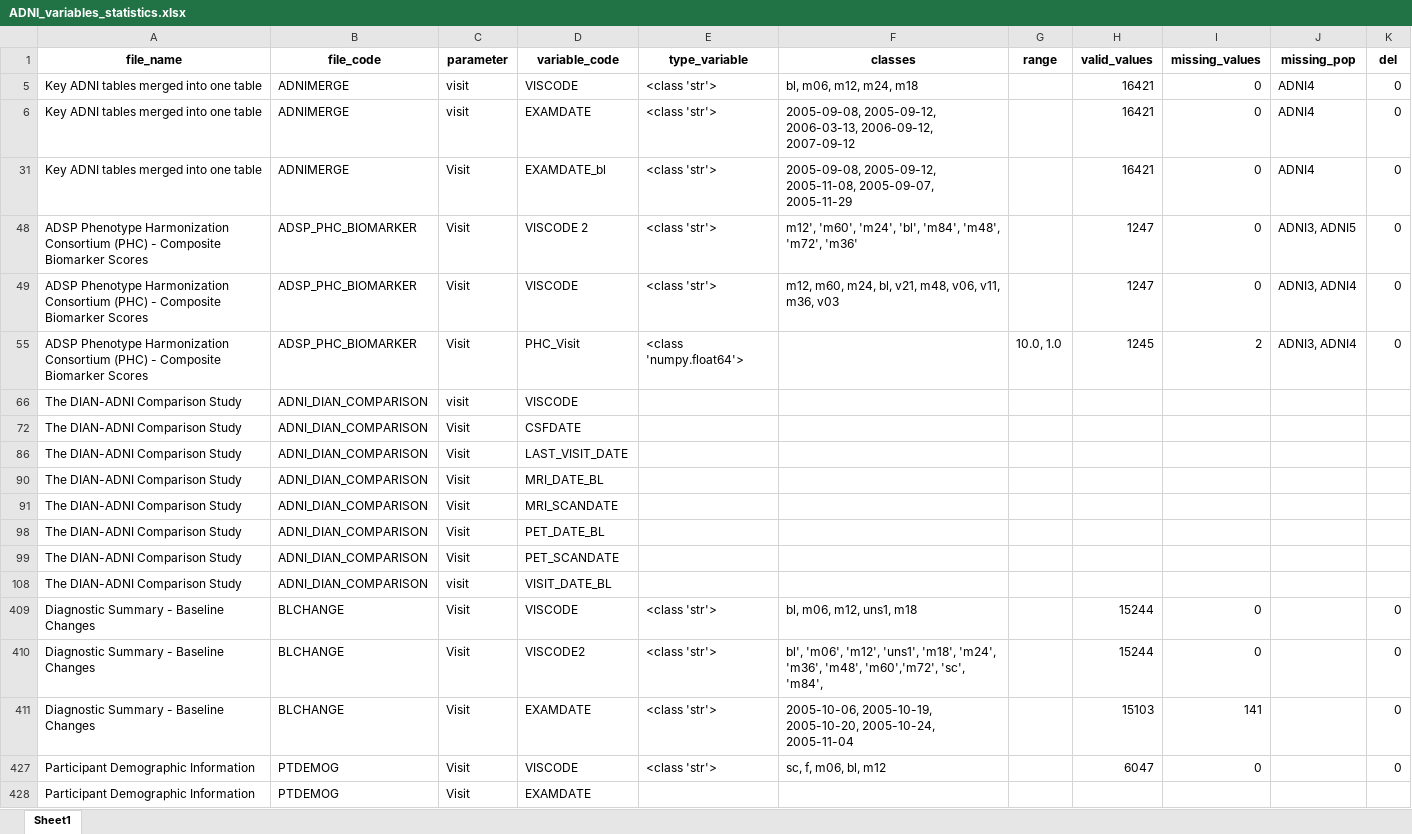
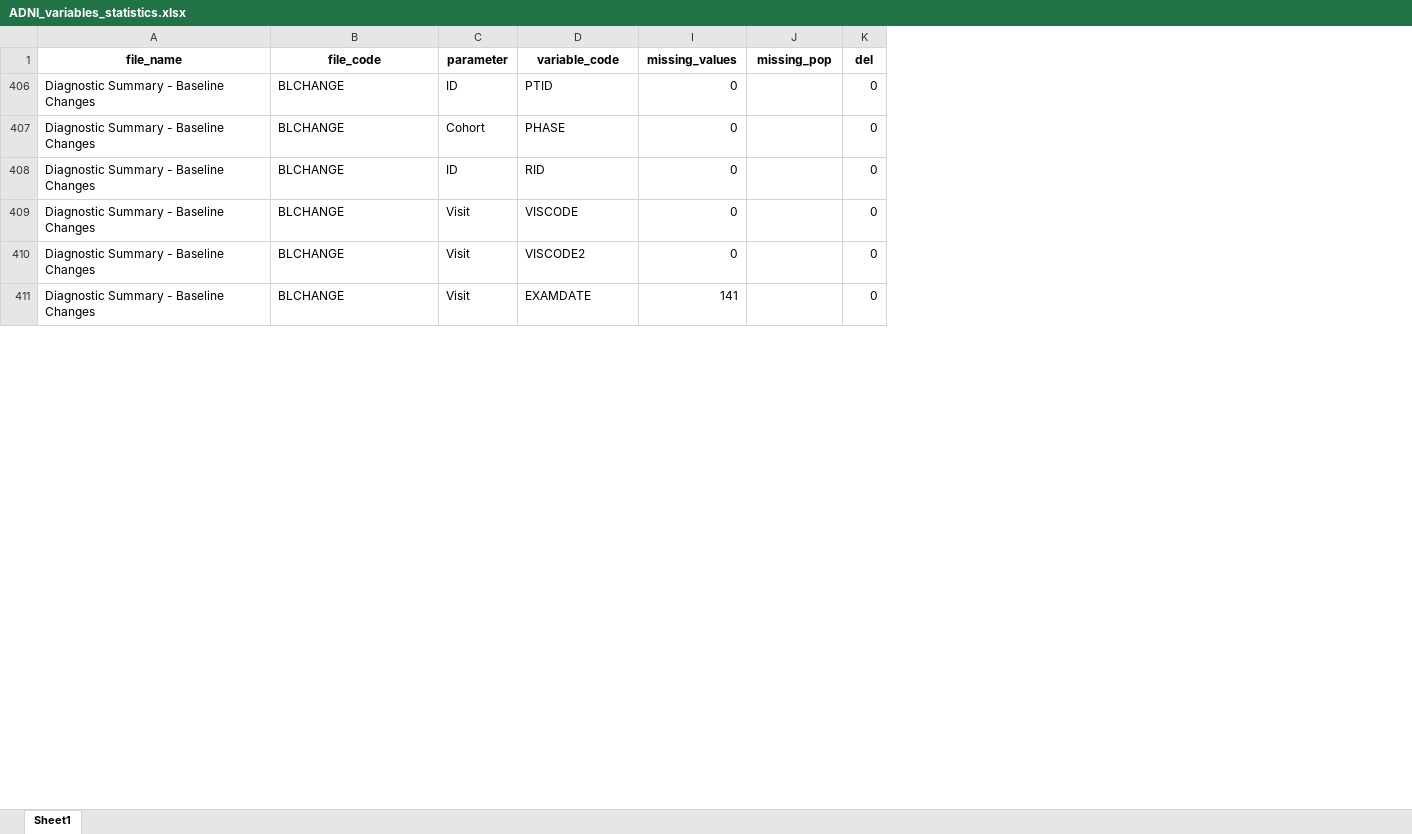
Before and after one commit to ifabfoundation/AIND, an Excel workbook: WP-2/Data_cleaning/ADNI_variables_statistics.xlsx, sheet Sheet1, drawn as a sheet; only a part is shown; values as stored, in another font and other column widths than the file's, no borders; table styles not drawn; removed rows and columns are numbered as before the commit, all else as after; the diff covers the shown part only; the diff names each change by its address in the sheet, - before the commit and + after, or states it on an @@ line.

Commit message:
cleaning process no relevant changes, data_data_processing chiara funzioni per pulizia dati funzionanti tranne età con anno di nascita da sistemare

```diff
--- a/WP-2/Data_cleaning/ADNI_variables_statistics.xlsx (sheet Sheet1)
+++ b/WP-2/Data_cleaning/ADNI_variables_statistics.xlsx (sheet Sheet1)
@@ column E (type_variable) hidden, rows 409-411: all <class 'str'> @@
@@ column F (classes) hidden, rows 409-411: bl, m06, m12, uns1, m18 | bl', 'm06', 'm12', 'uns1', 'm18', 'm24', 'm36', 'm48', 'm60','m72', 'sc', 'm84', | 2005-10-06, 2005-10-19, 2005-10-20, 2005-10-24, 2005-11-04 @@
@@ column G (range) hidden, empty @@
@@ column H (valid_values) hidden, rows 409-411: 15244 | 15244 | 15103 @@
-row 5: Key ADNI tables merged into one table | ADNIMERGE | visit | VISCODE | <class 'str'> | bl, m06, m12, m24, m18 |  | 16421 | 0 | ADNI4 | 0
-row 6: Key ADNI tables merged into one table | ADNIMERGE | visit | EXAMDATE | <class 'str'> | 2005-09-08, 2005-09-12, 2006-03-13, 2006-09-12, 2007-09-12 |  | 16421 | 0 | ADNI4 | 0
-row 31: Key ADNI tables merged into one table | ADNIMERGE | Visit | EXAMDATE_bl | <class 'str'> | 2005-09-08, 2005-09-12, 2005-11-08, 2005-09-07, 2005-11-29 |  | 16421 | 0 | ADNI4 | 0
-row 48: ADSP Phenotype Harmonization Consortium (PHC) - Composite Biomarker Scores | ADSP_PHC_BIOMARKER | Visit | VISCODE 2 | <class 'str'> | m12', 'm60', 'm24', 'bl', 'm84', 'm48', 'm72', 'm36' |  | 1247 | 0 | ADNI3, ADNI5 | 0
-row 49: ADSP Phenotype Harmonization Consortium (PHC) - Composite Biomarker Scores | ADSP_PHC_BIOMARKER | Visit | VISCODE | <class 'str'> | m12, m60, m24, bl, v21, m48, v06, v11, m36, v03 |  | 1247 | 0 | ADNI3, ADNI4 | 0
-row 55: ADSP Phenotype Harmonization Consortium (PHC) - Composite Biomarker Scores | ADSP_PHC_BIOMARKER | Visit | PHC_Visit | <class 'numpy.float64'> |  | 10.0, 1.0 | 1245 | 2 | ADNI3, ADNI4 | 0
@@ row 66 hidden: The DIAN-ADNI Comparison Study | ADNI_DIAN_COMPARISON | visit | VISCODE @@
@@ row 72 hidden: The DIAN-ADNI Comparison Study | ADNI_DIAN_COMPARISON | Visit | CSFDATE @@
@@ row 86 hidden: The DIAN-ADNI Comparison Study | ADNI_DIAN_COMPARISON | Visit | LAST_VISIT_DATE @@
@@ row 90 hidden: The DIAN-ADNI Comparison Study | ADNI_DIAN_COMPARISON | Visit | MRI_DATE_BL @@
@@ row 91 hidden: The DIAN-ADNI Comparison Study | ADNI_DIAN_COMPARISON | Visit | MRI_SCANDATE @@
@@ row 98 hidden: The DIAN-ADNI Comparison Study | ADNI_DIAN_COMPARISON | Visit | PET_DATE_BL @@
@@ row 99 hidden: The DIAN-ADNI Comparison Study | ADNI_DIAN_COMPARISON | Visit | PET_SCANDATE @@
@@ row 108 hidden: The DIAN-ADNI Comparison Study | ADNI_DIAN_COMPARISON | visit | VISIT_DATE_BL @@
+row 406: Diagnostic Summary - Baseline Changes | BLCHANGE | ID | PTID | 0 |  | 0
+row 407: Diagnostic Summary - Baseline Changes | BLCHANGE | Cohort | PHASE | 0 |  | 0
+row 408: Diagnostic Summary - Baseline Changes | BLCHANGE | ID | RID | 0 |  | 0
-row 427: Participant Demographic Information | PTDEMOG | Visit | VISCODE | <class 'str'> | sc, f, m06, bl, m12 |  | 6047 | 0 |  | 0
@@ row 428 hidden: Participant Demographic Information | PTDEMOG | Visit | EXAMDATE @@
```
Also changed, not shown: 12 added rows, 8 removed rows and 1 hidden or unhidden row elsewhere in this sheet, 2 other files.
